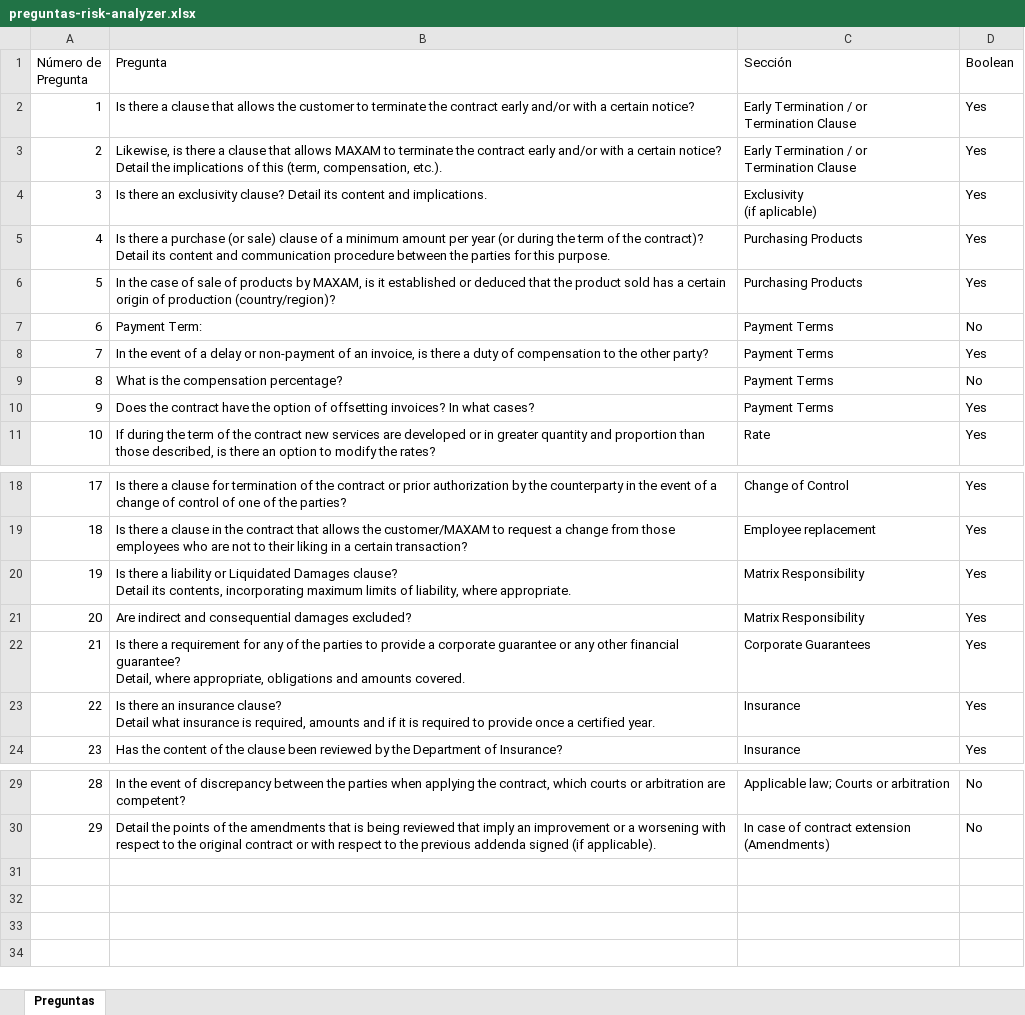
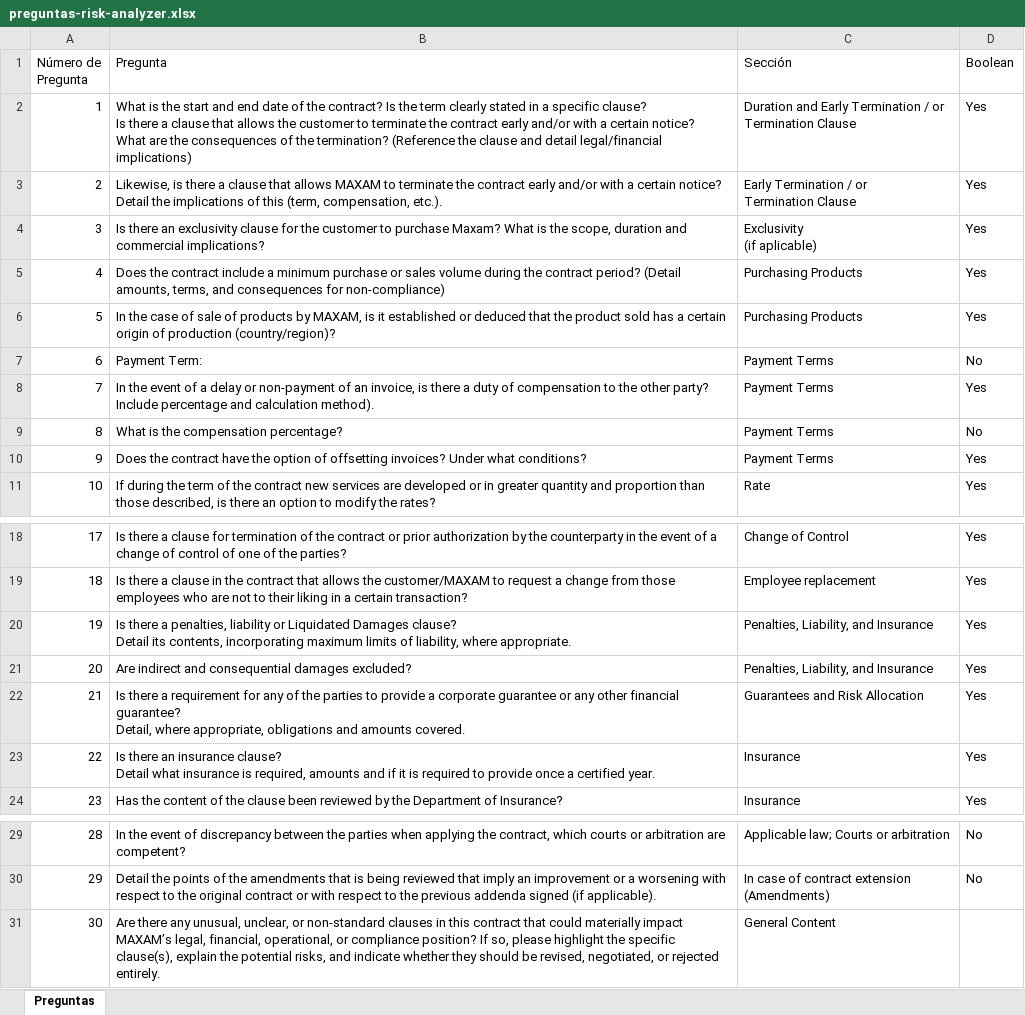
Before and after one commit to MAXAM-IA/customer-contract-risk-analyzer, an Excel workbook: src/docs/preguntas-risk-analyzer.xlsx, sheet Preguntas, drawn as a sheet; only a part is shown, gaps mark what is left out; values as stored, in another font and other column widths than the file's, no borders; table styles not drawn; ↵ is a line break in a cell; the diff names each change by its address in the sheet, - before the commit and + after, or states it on an @@ line.

```diff
--- a/src/docs/preguntas-risk-analyzer.xlsx (sheet Preguntas)
+++ b/src/docs/preguntas-risk-analyzer.xlsx (sheet Preguntas)
-B2 (Pregunta): Is there a clause that allows the customer to terminate the contract early and/or with a certain notice?
+B2 (Pregunta): What is the start and end date of the contract? Is the term clearly stated in a specific clause? ↵ Is there a clause that allows the customer to terminate the contract early and/or with a certain notice? ↵ What are the consequences of the termination? (Reference the clause and detail legal/financial implications)
-C2 (Sección): Early Termination…
+C2 (Sección): Duration and Early Termination…
-B4 (Pregunta): …an exclusivity clause? Detail its content and implications.
+B4 (Pregunta): …an exclusivity clause for the customer to purchase Maxam? What is the scope, duration and commercial implications?
-B5 (Pregunta): Is there a purchase (or sale) clause of a minimum amount per year (or during the term of the contract)? ↵ Detail its content and communication procedure between the parties for this purpose.
+B5 (Pregunta): Does the contract include a minimum purchase or sales volume during the contract period? (Detail amounts, terms, and consequences for non-compliance)
-B8 (Pregunta): …other party?
+B8 (Pregunta): …other party? Include percentage and calculation method).
-B10 (Pregunta): …offsetting invoices? In what cases?
+B10 (Pregunta): …offsetting invoices? Under what conditions?
-B20 (Pregunta): …there a liability or…
+B20 (Pregunta): …there a penalties, liability or…
-C20:C21 (Sección): Matrix Responsibility
+C20:C21 (Sección): Penalties, Liability, and Insurance
-C22 (Sección): Corporate Guarantees
+C22 (Sección): Guarantees and Risk Allocation
+row 31: 30 | Are there any unusual, unclear, or non-standard clauses in this contract that could materially impact MAXAM’s legal, financial, operational, or compliance position? If so, please highlight the specific clause(s), explain the potential risks, and indicate whether they should be revised, negotiated, or rejected entirely. | General Content
```
Also changed, not shown: 21 other files.
